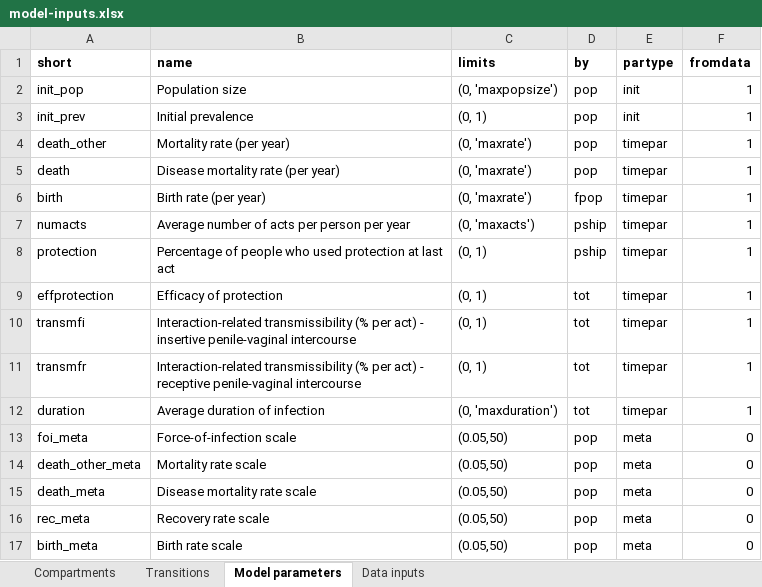
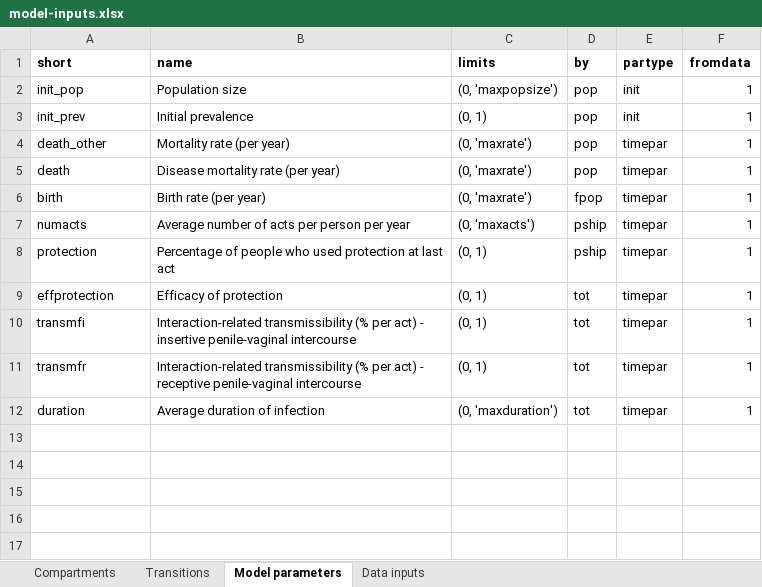
Before and after one commit to robynstuart/sirmod, an Excel workbook: sirmod/model-inputs.xlsx, sheet Model parameters, drawn as a sheet; values as stored, in another font and other column widths than the file's, no borders; the diff names each change by its address in the sheet, - before the commit and + after, or states it on an @@ line.

```diff
--- a/sirmod/model-inputs.xlsx (sheet Model parameters)
+++ b/sirmod/model-inputs.xlsx (sheet Model parameters)
-row 13: foi_meta | Force-of-infection scale | (0.05,50) | pop | meta | 0
-row 14: death_other_meta | Mortality rate scale | (0.05,50) | pop | meta | 0
-row 15: death_meta | Disease mortality rate scale | (0.05,50) | pop | meta | 0
-row 16: rec_meta | Recovery rate scale | (0.05,50) | pop | meta | 0
-row 17: birth_meta | Birth rate scale | (0.05,50) | pop | meta | 0
```
Also changed, not shown: 4 other files.
